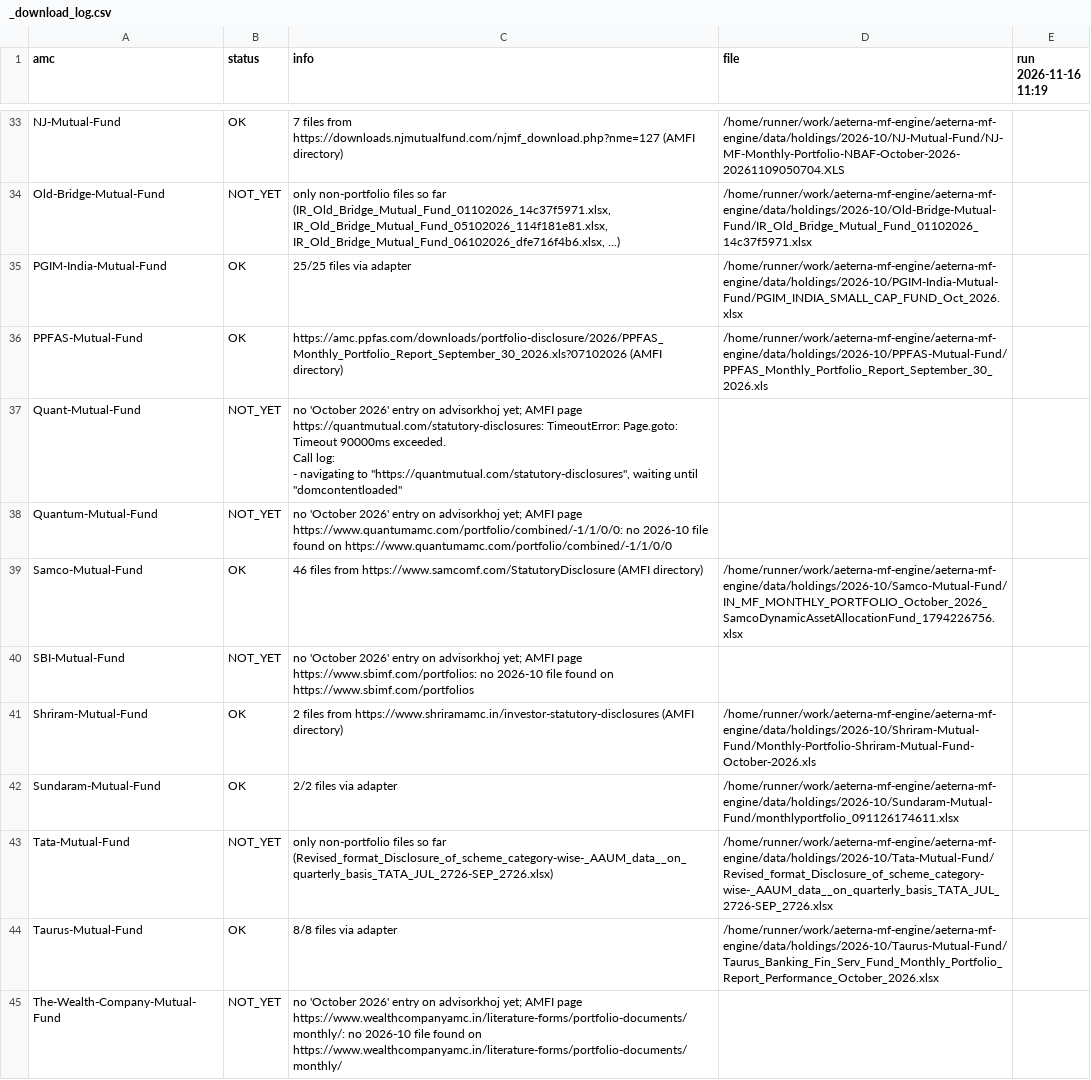
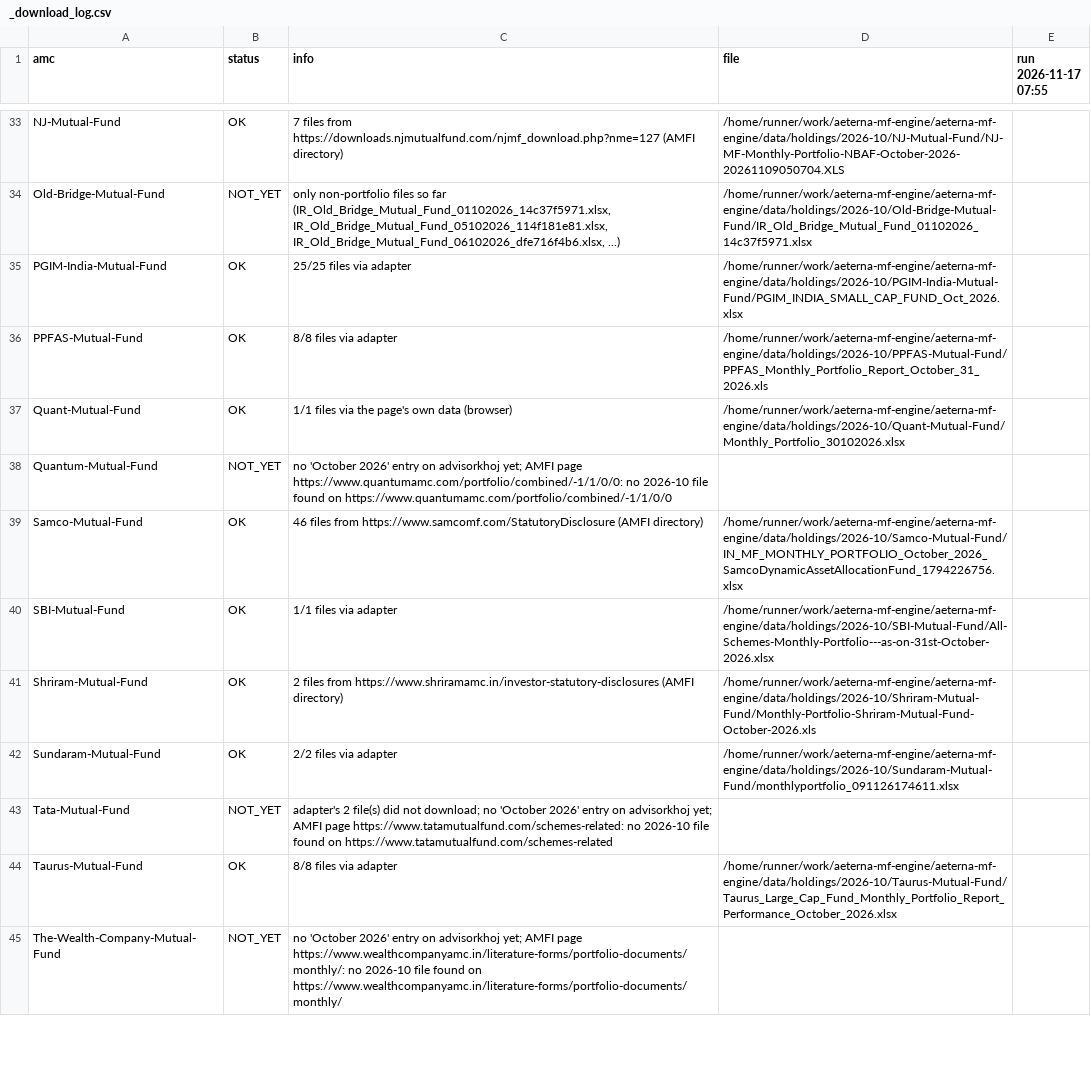
Before and after one commit to aeternawealth/aeterna-mf-engine, a CSV file: data/holdings/2026-10/_download_log.csv, drawn as a sheet; only a part is shown, gaps mark what is left out; the diff covers the shown part only.

```diff
--- a/data/holdings/2026-10/_download_log.csv
+++ b/data/holdings/2026-10/_download_log.csv
@@ -1 +1 @@
-amc,status,info,file,run 2026-11-16 11:19
+amc,status,info,file,run 2026-11-17 07:55
@@ -35,14 +35,11 @@ Old-Bridge-Mutual-Fund,NOT_YET,"only non-portfolio files so far (IR_Old_Bridge_M
 PGIM-India-Mutual-Fund,OK,25/25 files via adapter,/home/runner/work/aeterna-mf-engine/aeterna-mf-engine/data/holdings/2026-10/PGIM-India-Mutual-Fund/PGIM_INDIA_SMALL_CAP_FUND_Oct_2026.xlsx
-PPFAS-Mutual-Fund,OK,https://amc.ppfas.com/downloads/portfolio-disclosure/2026/PPFAS_Monthly_Portfolio_Report_September_30_2026.xls?07102026 (AMFI directory),/home/runner/work/aeterna-mf-engine/aeterna-mf-engine/data/holdings/2026-10/PPFAS-Mutual-Fund/PPFAS_Monthly_Portfolio_Report_September_30_2026.xls
-Quant-Mutual-Fund,NOT_YET,"no 'October 2026' entry on advisorkhoj yet; AMFI page https://quantmutual.com/statutory-disclosures: TimeoutError: Page.goto: Timeout 90000ms exceeded.
-Call log:
-  - navigating to ""https://quantmutual.com/statutory-disclosures"", waiting until ""domcontentloaded""
-",
+PPFAS-Mutual-Fund,OK,8/8 files via adapter,/home/runner/work/aeterna-mf-engine/aeterna-mf-engine/data/holdings/2026-10/PPFAS-Mutual-Fund/PPFAS_Monthly_Portfolio_Report_October_31_2026.xls
+Quant-Mutual-Fund,OK,1/1 files via the page's own data (browser),/home/runner/work/aeterna-mf-engine/aeterna-mf-engine/data/holdings/2026-10/Quant-Mutual-Fund/Monthly_Portfolio_30102026.xlsx
 Quantum-Mutual-Fund,NOT_YET,no 'October 2026' entry on advisorkhoj yet; AMFI page https://www.quantumamc.com/portfolio/combined/-1/1/0/0: no 2026-10 file found on https://www.quantumamc.com/portfolio/combined/-1/1/0/0,
 Samco-Mutual-Fund,OK,46 files from https://www.samcomf.com/StatutoryDisclosure (AMFI directory),/home/runner/work/aeterna-mf-engine/aeterna-mf-engine/data/holdings/2026-10/Samco-Mutual-Fund/IN_MF_MONTHLY_PORTFOLIO_October_2026_SamcoDynamicAssetAllocationFund_1794226756.xlsx
-SBI-Mutual-Fund,NOT_YET,no 'October 2026' entry on advisorkhoj yet; AMFI page https://www.sbimf.com/portfolios: no 2026-10 file found on https://www.sbimf.com/portfolios,
+SBI-Mutual-Fund,OK,1/1 files via adapter,/home/runner/work/aeterna-mf-engine/aeterna-mf-engine/data/holdings/2026-10/SBI-Mutual-Fund/All-Schemes-Monthly-Portfolio---as-on-31st-October-2026.xlsx
 Shriram-Mutual-Fund,OK,2 files from https://www.shriramamc.in/investor-statutory-disclosures (AMFI directory),/home/runner/work/aeterna-mf-engine/aeterna-mf-engine/data/holdings/2026-10/Shriram-Mutual-Fund/Monthly-Portfolio-Shriram-Mutual-Fund-October-2026.xls
 Sundaram-Mutual-Fund,OK,2/2 files via adapter,/home/runner/work/aeterna-mf-engine/aeterna-mf-engine/data/holdings/2026-10/Sundaram-Mutual-Fund/monthlyportfolio_091126174611.xlsx
-Tata-Mutual-Fund,NOT_YET,only non-portfolio files so far (Revised_format_Disclosure_of_scheme_category-wise-_AAUM_data__on_quarterly_basis_TATA_JUL_2726-SEP_2726.xlsx),/home/runner/work/aeterna-mf-engine/aeterna-mf-engine/data/holdings/2026-10/Tata-Mutual-Fund/Revised_format_Disclosure_of_scheme_category-wise-_AAUM_data__on_quarterly_basis_TATA_JUL_2726-SEP_2726.xlsx
-Taurus-Mutual-Fund,OK,8/8 files via adapter,/home/runner/work/aeterna-mf-engine/aeterna-mf-engine/data/holdings/2026-10/Taurus-Mutual-Fund/Taurus_Banking_Fin_Serv_Fund_Monthly_Portfolio_Report_Performance_October_2026.xlsx
+Tata-Mutual-Fund,NOT_YET,adapter's 2 file(s) did not download; no 'October 2026' entry on advisorkhoj yet; AMFI page https://www.tatamutualfund.com/schemes-related: no 2026-10 file found on https://www.tatamutualfund.com/schemes-related,
+Taurus-Mutual-Fund,OK,8/8 files via adapter,/home/runner/work/aeterna-mf-engine/aeterna-mf-engine/data/holdings/2026-10/Taurus-Mutual-Fund/Taurus_Large_Cap_Fund_Monthly_Portfolio_Report_Performance_October_2026.xlsx
 The-Wealth-Company-Mutual-Fund,NOT_YET,no 'October 2026' entry on advisorkhoj yet; AMFI page https://www.wealthcompanyamc.in/literature-forms/portfolio-documents/monthly/: no 2026-10 file found on https://www.wealthcompanyamc.in/literature-forms/portfolio-documents/monthly/,
```
Also changed, not shown: 21 edited cells elsewhere in this file, data/manual/ter.csv, data/raw/tri_groups.csv, 29 other files.
